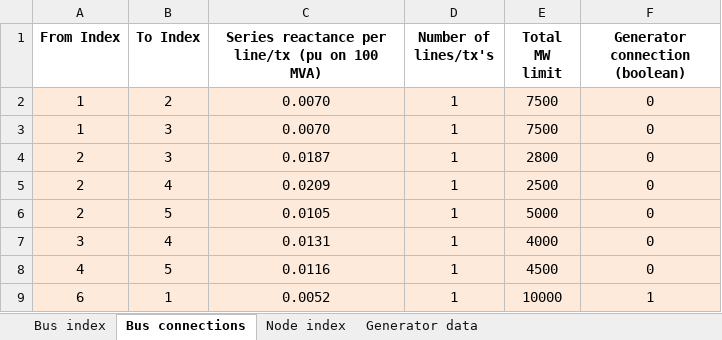
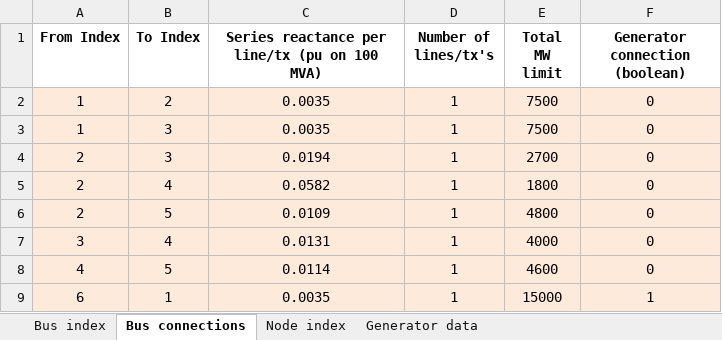
Before and after one commit to AaronRamsden/UCMatlabToolbox, an Excel workbook: input_files/UC_case_study_5bus_network_F.xlsx, sheet Bus connections, drawn as a sheet; values as stored, in another font and other column widths than the file's, no borders; the diff names each change by its address in the sheet, - before the commit and + after, or states it on an @@ line.

Commit message:
Minor updates to case studies.

```diff
--- a/input_files/UC_case_study_5bus_network_F.xlsx (sheet Bus connections)
+++ b/input_files/UC_case_study_5bus_network_F.xlsx (sheet Bus connections)
-C2:C3: 0.0070
+C2:C3: 0.0035
-C4: 0.0187
+C4: 0.0194
-E4 (Total MW limit): 2800
+E4 (Total MW limit): 2700
-C5: 0.0209
+C5: 0.0582
-E5 (Total MW limit): 2500
+E5 (Total MW limit): 1800
-C6: 0.0105
+C6: 0.0109
-E6 (Total MW limit): 5000
+E6 (Total MW limit): 4800
-C8: 0.0116
+C8: 0.0114
-E8 (Total MW limit): 4500
+E8 (Total MW limit): 4600
-C9: 0.0052
+C9: 0.0035
-E9 (Total MW limit): 10000
+E9 (Total MW limit): 15000
```
Also changed, not shown: sheet Bus index, input_files/UC_case_study_5bus_network_A.xlsx, input_files/UC_case_study_5bus_network_B.xlsx, 4 other files.
